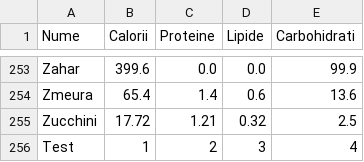
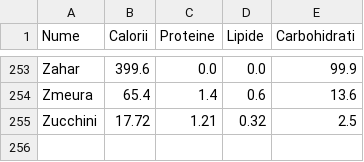
Before and after one commit to liviubrinza/calories_counter, a CSV file: products.csv, drawn as a sheet; only a part is shown, gaps mark what is left out; the diff names each change by its address in the sheet, - before the commit and + after, or states it on an @@ line.

```diff
--- a/products.csv
+++ b/products.csv
-row 256: Test | 1 | 2 | 3 | 4
```
Also changed, not shown: 5 other files.
